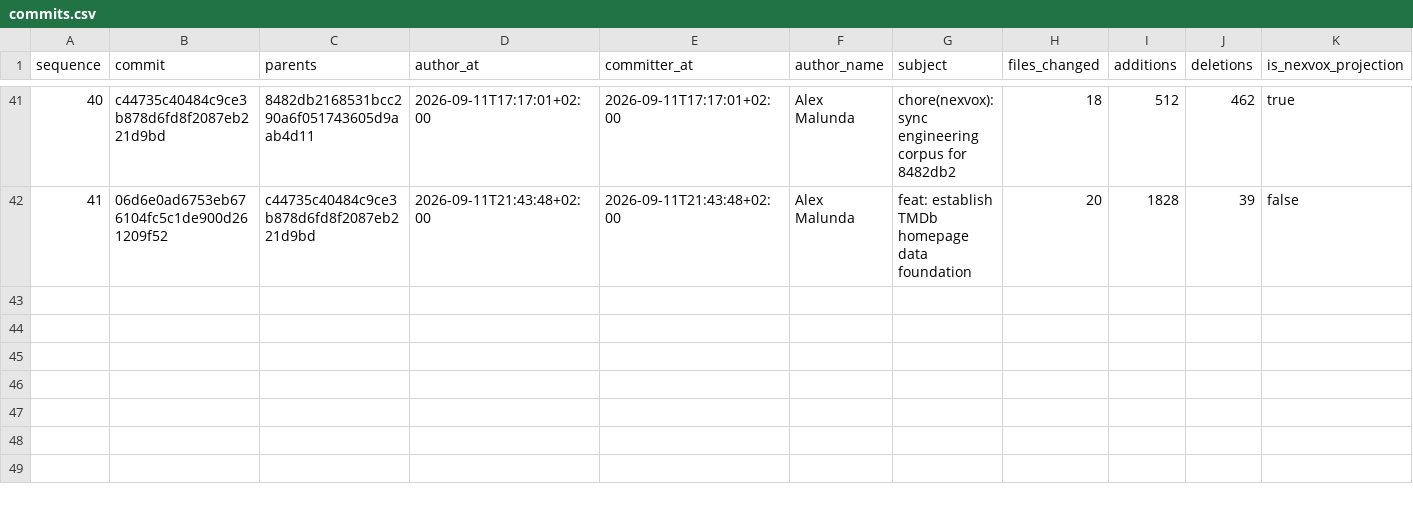
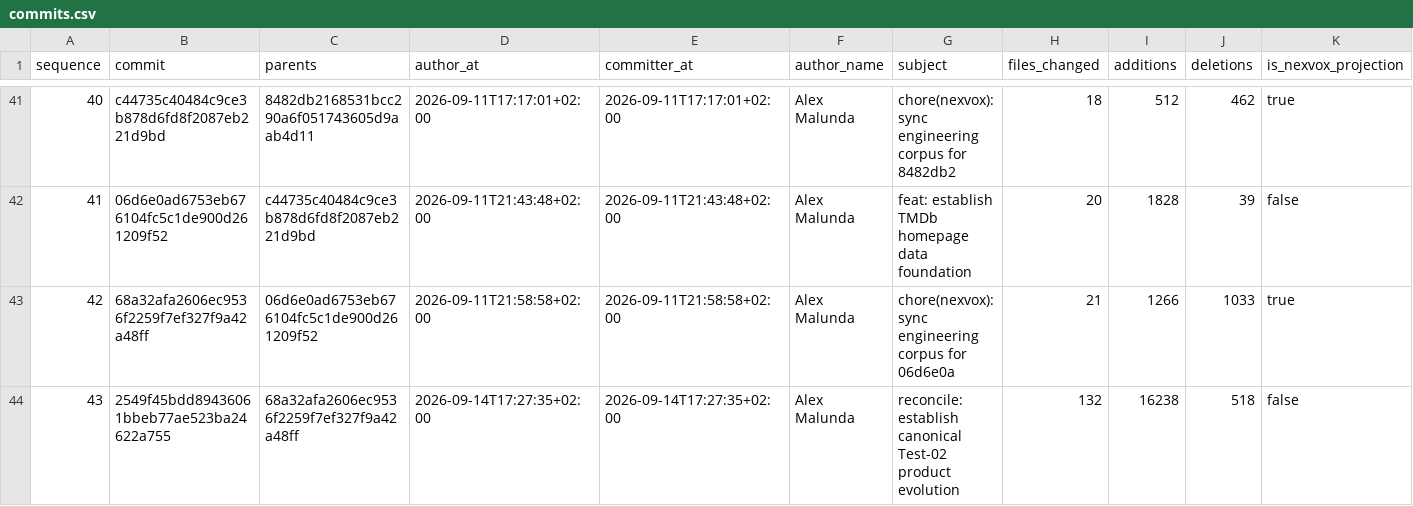
Before and after one commit to Asleki/cinewatch-tv, a CSV file: nexvox/engineering/datasets/commits.csv, drawn as a sheet; only a part is shown, gaps mark what is left out; rows hold the shown columns only; the diff names each change by its address in the sheet, - before the commit and + after, or states it on an @@ line.

```diff
--- a/nexvox/engineering/datasets/commits.csv
+++ b/nexvox/engineering/datasets/commits.csv
+row 43: 42 | 68a32afa2606ec9536f2259f7ef327f9a42a48ff | 06d6e0ad6753eb676104fc5c1de900d261209f52 | 2026-09-11T21:58:58+02:00 | 2026-09-11T21:58:58+02:00 | Alex Malunda | chore(nexvox): sync engineering corpus for 06d6e0a | 21 | 1266 | 1033 | true
+row 44: 43 | 2549f45bdd89436061bbeb77ae523ba24622a755 | 68a32afa2606ec9536f2259f7ef327f9a42a48ff | 2026-09-14T17:27:35+02:00 | 2026-09-14T17:27:35+02:00 | Alex Malunda | reconcile: establish canonical Test-02 product evolution | 132 | 16238 | 518 | false
```
Also changed, not shown: nexvox/engineering/datasets/artifacts.csv, nexvox/engineering/datasets/decisions.csv, 18 other files.
